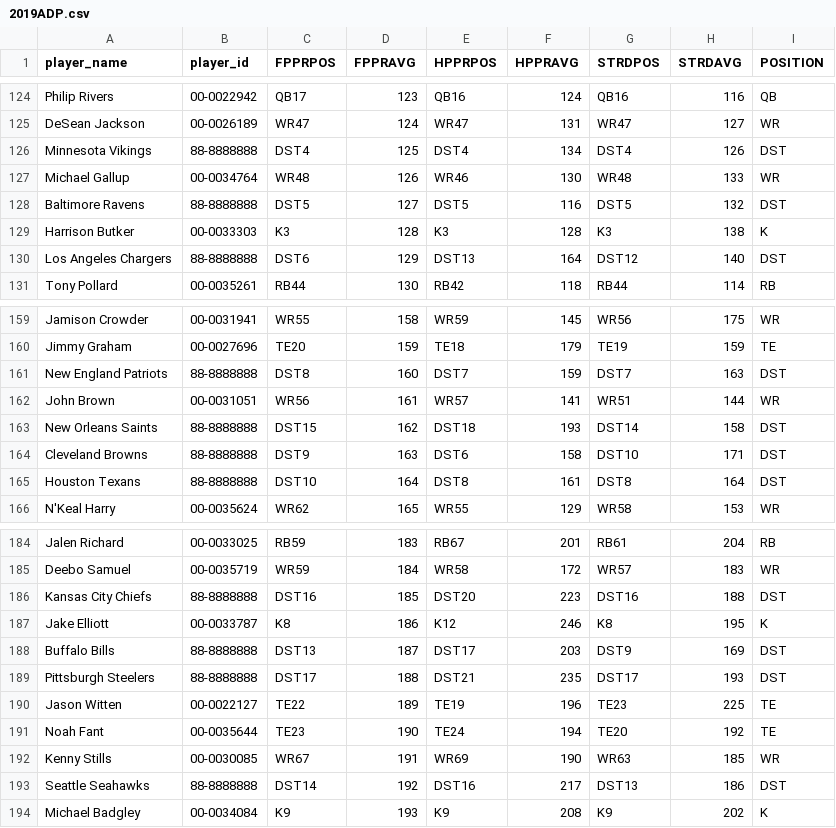
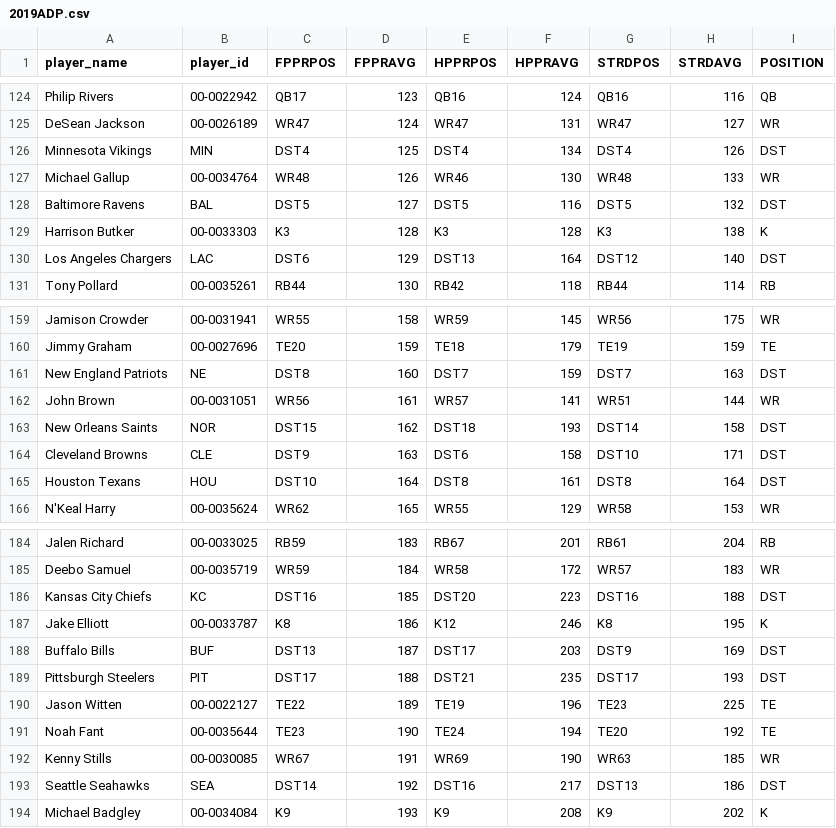
Before and after one commit to choym92/DraftingAlpha, a CSV file: adp/2019ADP.csv, drawn as a sheet; only a part is shown, gaps mark what is left out; the diff covers the shown part only.

Commit message:
Created draft simulator - need to work on DST player_id for 2020-2023. See 2018-2019 DST. Constraints will be gradually added

```diff
--- a/adp/2019ADP.csv
+++ b/adp/2019ADP.csv
@@ -125,7 +125,7 @@ Philip Rivers,00-0022942,QB17,123,QB16,124,QB16,116,QB
 DeSean Jackson,00-0026189,WR47,124,WR47,131,WR47,127,WR
-Minnesota Vikings,88-8888888,DST4,125,DST4,134,DST4,126,DST
+Minnesota Vikings,MIN,DST4,125,DST4,134,DST4,126,DST
 Michael Gallup,00-0034764,WR48,126,WR46,130,WR48,133,WR
-Baltimore Ravens,88-8888888,DST5,127,DST5,116,DST5,132,DST
+Baltimore Ravens,BAL,DST5,127,DST5,116,DST5,132,DST
 Harrison Butker,00-0033303,K3,128,K3,128,K3,138,K
-Los Angeles Chargers,88-8888888,DST6,129,DST13,164,DST12,140,DST
+Los Angeles Chargers,LAC,DST6,129,DST13,164,DST12,140,DST
 Tony Pollard,00-0035261,RB44,130,RB42,118,RB44,114,RB
@@ -160,7 +160,7 @@ Jamison Crowder,00-0031941,WR55,158,WR59,145,WR56,175,WR
 Jimmy Graham,00-0027696,TE20,159,TE18,179,TE19,159,TE
-New England Patriots,88-8888888,DST8,160,DST7,159,DST7,163,DST
+New England Patriots,NE,DST8,160,DST7,159,DST7,163,DST
 John Brown,00-0031051,WR56,161,WR57,141,WR51,144,WR
-New Orleans Saints,88-8888888,DST15,162,DST18,193,DST14,158,DST
-Cleveland Browns,88-8888888,DST9,163,DST6,158,DST10,171,DST
-Houston Texans,88-8888888,DST10,164,DST8,161,DST8,164,DST
+New Orleans Saints,NOR,DST15,162,DST18,193,DST14,158,DST
+Cleveland Browns,CLE,DST9,163,DST6,158,DST10,171,DST
+Houston Texans,HOU,DST10,164,DST8,161,DST8,164,DST
 N'Keal Harry,00-0035624,WR62,165,WR55,129,WR58,153,WR
@@ -185,6 +185,6 @@ Jalen Richard,00-0033025,RB59,183,RB67,201,RB61,204,RB
 Deebo Samuel,00-0035719,WR59,184,WR58,172,WR57,183,WR
-Kansas City Chiefs,88-8888888,DST16,185,DST20,223,DST16,188,DST
+Kansas City Chiefs,KC,DST16,185,DST20,223,DST16,188,DST
 Jake Elliott,00-0033787,K8,186,K12,246,K8,195,K
-Buffalo Bills,88-8888888,DST13,187,DST17,203,DST9,169,DST
-Pittsburgh Steelers,88-8888888,DST17,188,DST21,235,DST17,193,DST
+Buffalo Bills,BUF,DST13,187,DST17,203,DST9,169,DST
+Pittsburgh Steelers,PIT,DST17,188,DST21,235,DST17,193,DST
 Jason Witten,00-0022127,TE22,189,TE19,196,TE23,225,TE
@@ -192,3 +192,3 @@ Noah Fant,00-0035644,TE23,190,TE24,194,TE20,192,TE
 Kenny Stills,00-0030085,WR67,191,WR69,190,WR63,185,WR
-Seattle Seahawks,88-8888888,DST14,192,DST16,217,DST13,186,DST
+Seattle Seahawks,SEA,DST14,192,DST16,217,DST13,186,DST
 Michael Badgley,00-0034084,K9,193,K9,208,K9,202,K
```
Also changed, not shown: 21 edited cells elsewhere in this file, adp/2018ADP.csv, 8 other files.
